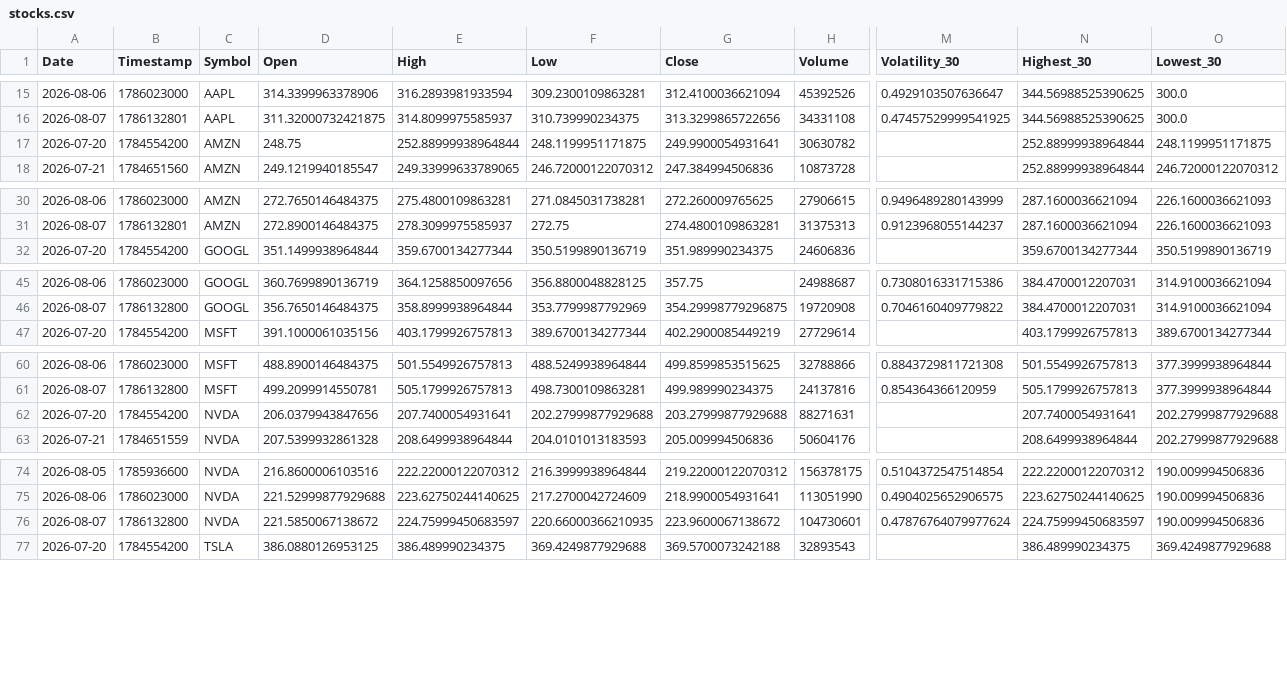
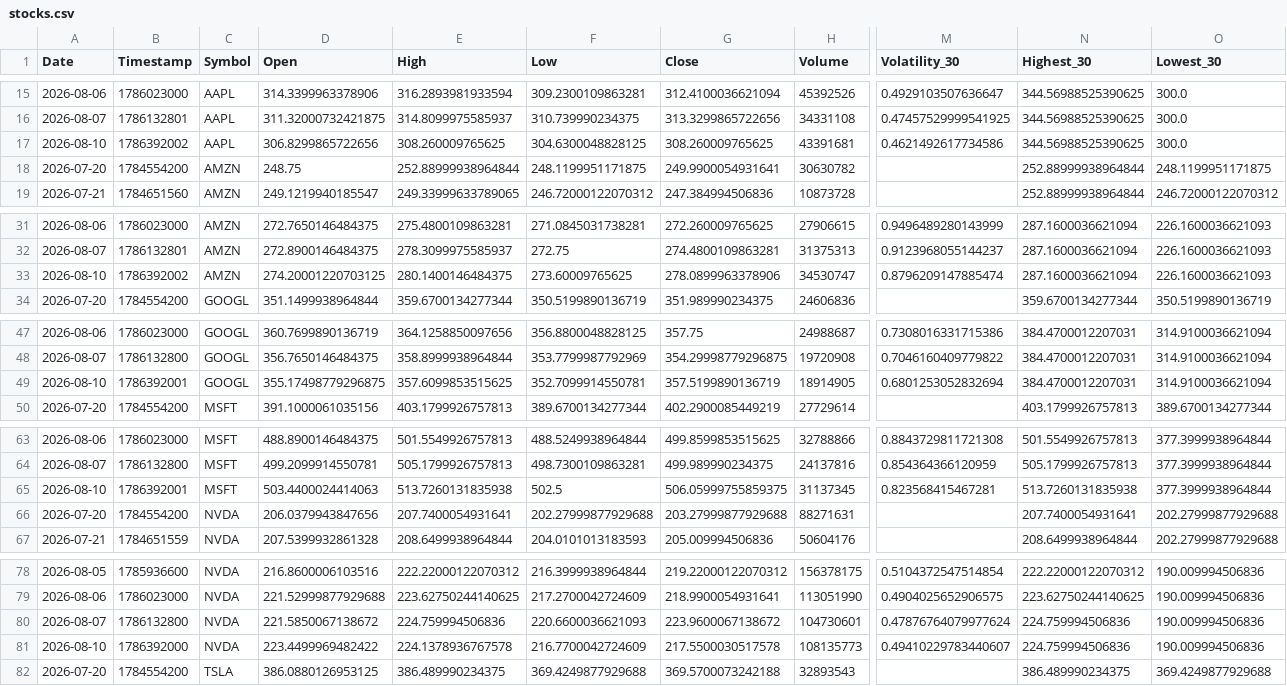
Before and after one commit to Mohammedimad01/market-data-pipeline, a CSV file: data/stocks.csv, drawn as a sheet; only a part is shown, gaps mark what is left out; addresses are those after the commit; rows hold the shown columns only; the diff covers the shown part only; the diff names each change by its address in the sheet, - before the commit and + after, or states it on an @@ line.

```diff
--- a/data/stocks.csv
+++ b/data/stocks.csv
+row 17: 2026-08-10 | 1786392002 | AAPL | 306.8299865722656 | 308.260009765625 | 304.6300048828125 | 308.260009765625 | 43391681 | 0.4621492617734586 | 344.56988525390625 | 300.0
+row 33: 2026-08-10 | 1786392002 | AMZN | 274.20001220703125 | 280.1400146484375 | 273.60009765625 | 278.0899963378906 | 34530747 | 0.8796209147885474 | 287.1600036621094 | 226.1600036621093
+row 49: 2026-08-10 | 1786392001 | GOOGL | 355.17498779296875 | 357.6099853515625 | 352.7099914550781 | 357.5199890136719 | 18914905 | 0.6801253052832694 | 384.4700012207031 | 314.9100036621094
+row 65: 2026-08-10 | 1786392001 | MSFT | 503.4400024414063 | 513.7260131835938 | 502.5 | 506.05999755859375 | 31137345 | 0.823568415467281 | 513.7260131835938 | 377.3999938964844
-E80 (High): 224.75999450683597
+E80 (High): 224.759994506836
-F80 (Low): 220.66000366210935
+F80 (Low): 220.6600036621093
-N80 (Highest_30): 224.75999450683597
+N80 (Highest_30): 224.759994506836
+row 81: 2026-08-10 | 1786392000 | NVDA | 223.4499969482422 | 224.1378936767578 | 216.7700042724609 | 217.5500030517578 | 108135773 | 0.49410229783440607 | 224.759994506836 | 190.009994506836
```
Also changed, not shown: 1 added row elsewhere in this file, data/crypto.csv, 6 other files.
